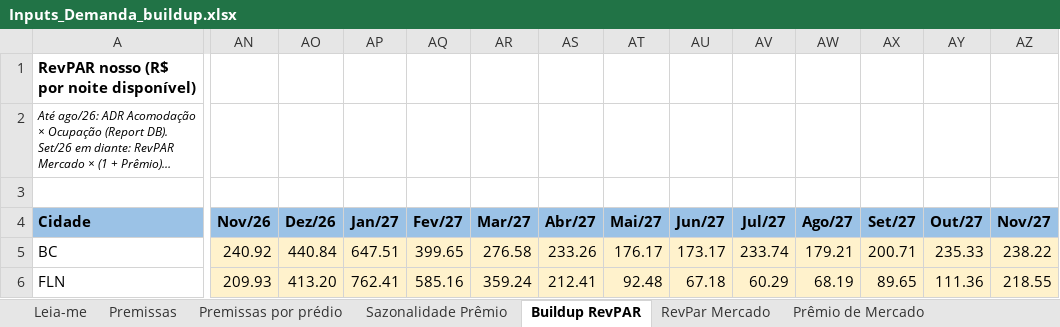
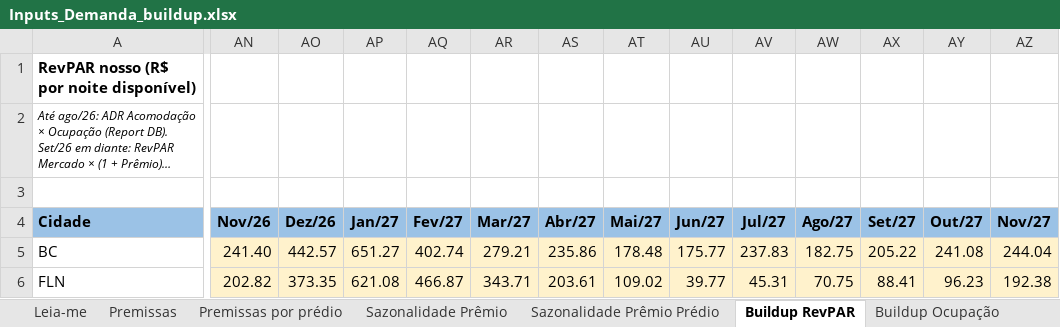
Before and after one commit to luizmazetto/Pricing-viva, an Excel workbook: analises/2026-11_buildup_demanda/Inputs_Demanda_buildup.xlsx, sheet Buildup RevPAR, drawn as a sheet; only a part is shown, gaps mark what is left out; long unchanged cells end in …; values as stored, in another font and other column widths than the file's, no borders; the diff covers the shown part only; the diff names each change by its address in the sheet, - before the commit and + after, or states it on an @@ line.

```diff
--- a/analises/2026-11_buildup_demanda/Inputs_Demanda_buildup.xlsx (sheet Buildup RevPAR)
+++ b/analises/2026-11_buildup_demanda/Inputs_Demanda_buildup.xlsx (sheet Buildup RevPAR)
+sheet tab: Sazonalidade Prêmio Prédio
+sheet tab: Buildup Ocupação
-AN5 (Nov/26): 240.92
+AN5 (Nov/26): 241.40
-AO5 (Dez/26): 440.84
+AO5 (Dez/26): 442.57
-AP5 (Jan/27): 647.51
+AP5 (Jan/27): 651.27
-AQ5 (Fev/27): 399.65
+AQ5 (Fev/27): 402.74
-AR5 (Mar/27): 276.58
+AR5 (Mar/27): 279.21
-AS5 (Abr/27): 233.26
+AS5 (Abr/27): 235.86
-AT5 (Mai/27): 176.17
+AT5 (Mai/27): 178.48
-AU5 (Jun/27): 173.17
+AU5 (Jun/27): 175.77
-AV5 (Jul/27): 233.74
+AV5 (Jul/27): 237.83
-AW5 (Ago/27): 179.21
+AW5 (Ago/27): 182.75
-AX5 (Set/27): 200.71
+AX5 (Set/27): 205.22
-AY5 (Out/27): 235.33
+AY5 (Out/27): 241.08
-AZ5 (Nov/27): 238.22
+AZ5 (Nov/27): 244.04
-AN6 (Nov/26): 209.93
+AN6 (Nov/26): 202.82
-AO6 (Dez/26): 413.20
+AO6 (Dez/26): 373.35
-AP6 (Jan/27): 762.41
+AP6 (Jan/27): 621.08
-AQ6 (Fev/27): 585.16
+AQ6 (Fev/27): 466.87
-AR6 (Mar/27): 359.24
+AR6 (Mar/27): 343.71
-AS6 (Abr/27): 212.41
+AS6 (Abr/27): 203.61
-AT6 (Mai/27): 92.48
+AT6 (Mai/27): 109.02
-AU6 (Jun/27): 67.18
+AU6 (Jun/27): 39.77
-AV6 (Jul/27): 60.29
+AV6 (Jul/27): 45.31
-AW6 (Ago/27): 68.19
+AW6 (Ago/27): 70.75
-AX6 (Set/27): 89.65
+AX6 (Set/27): 88.41
-AY6 (Out/27): 111.36
+AY6 (Out/27): 96.23
-AZ6 (Nov/27): 218.55
+AZ6 (Nov/27): 192.38
```
Also changed, not shown: 3 added rows, 3 removed rows and 936 edited cells elsewhere in this sheet, sheet Reviews Booking, sheet Reviews Airbnb, sheet ADR Acomodação, sheet Ocupação (Disponível), sheet Prêmio de Mercado, sheet Aux Soma Notas Booking, 3 more sheets, other sheet tabs, formulas that keep their value, 3 other files.
